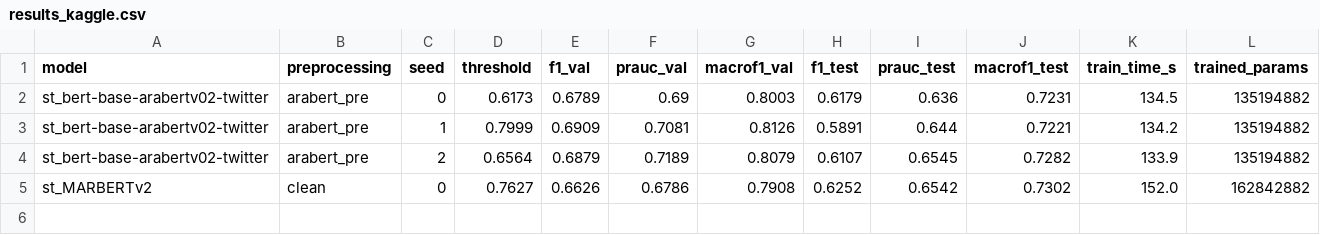
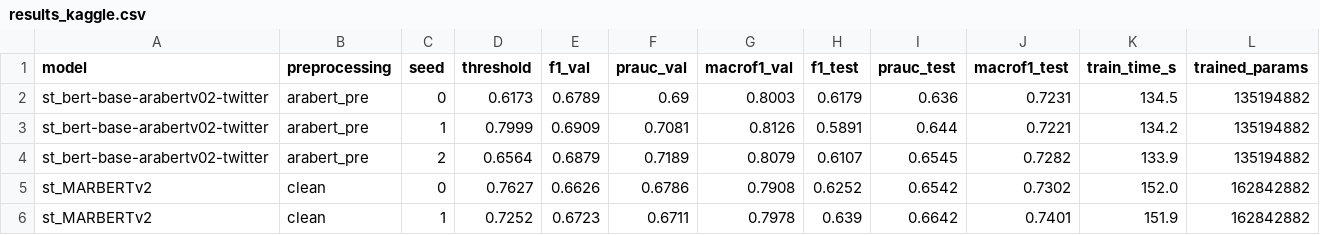
Before and after one commit to OssamaAoubbad/tp-2-llm, a CSV file: results/results_kaggle.csv, drawn as a sheet; the diff names each change by its address in the sheet, - before the commit and + after, or states it on an @@ line.

Commit message:
E1 MARBERTv2 seed1

```diff
--- a/results/results_kaggle.csv
+++ b/results/results_kaggle.csv
+row 6: st_MARBERTv2 | clean | 1 | 0.7252 | 0.6723 | 0.6711 | 0.7978 | 0.639 | 0.6642 | 0.7401 | 151.9 | 162842882
```
Also changed, not shown: 2 other files.
